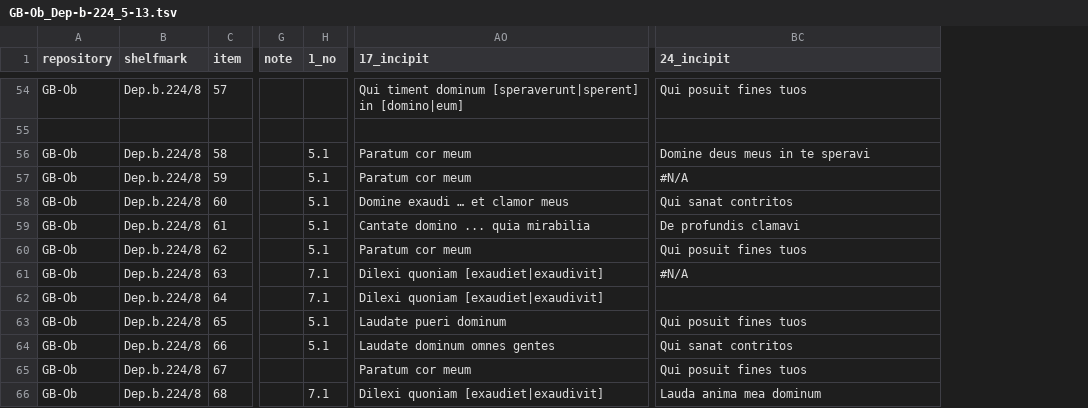
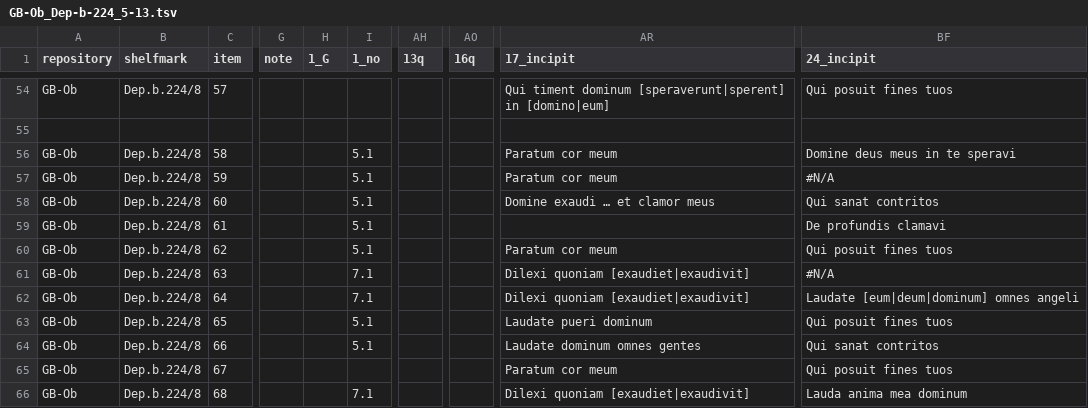
Before and after one commit to Nemer50/alleluia, a TSV file: GB-Ob_Dep-b-224_5-13.tsv, drawn as a sheet; only a part is shown, gaps mark what is left out; addresses are those after the commit; the diff covers the shown part only; the diff names each change by its address in the sheet, - before the commit and + after, or states it on an @@ line.

Commit message:
TSV payload from Google Sheets

```diff
--- a/GB-Ob_Dep-b-224_5-13.tsv
+++ b/GB-Ob_Dep-b-224_5-13.tsv
+column H (1_G), empty
+column AH (13q), empty
+column AO (16q), empty
-AR59 (17_incipit): Cantate domino ... quia mirabilia
+AR59 (17_incipit): (empty)
-BF62 (24_incipit): (empty)
+BF62 (24_incipit): Laudate [eum|deum|dominum] omnes angeli
```
Also changed, not shown: 1 added row and 119 edited cells elsewhere in this file.
